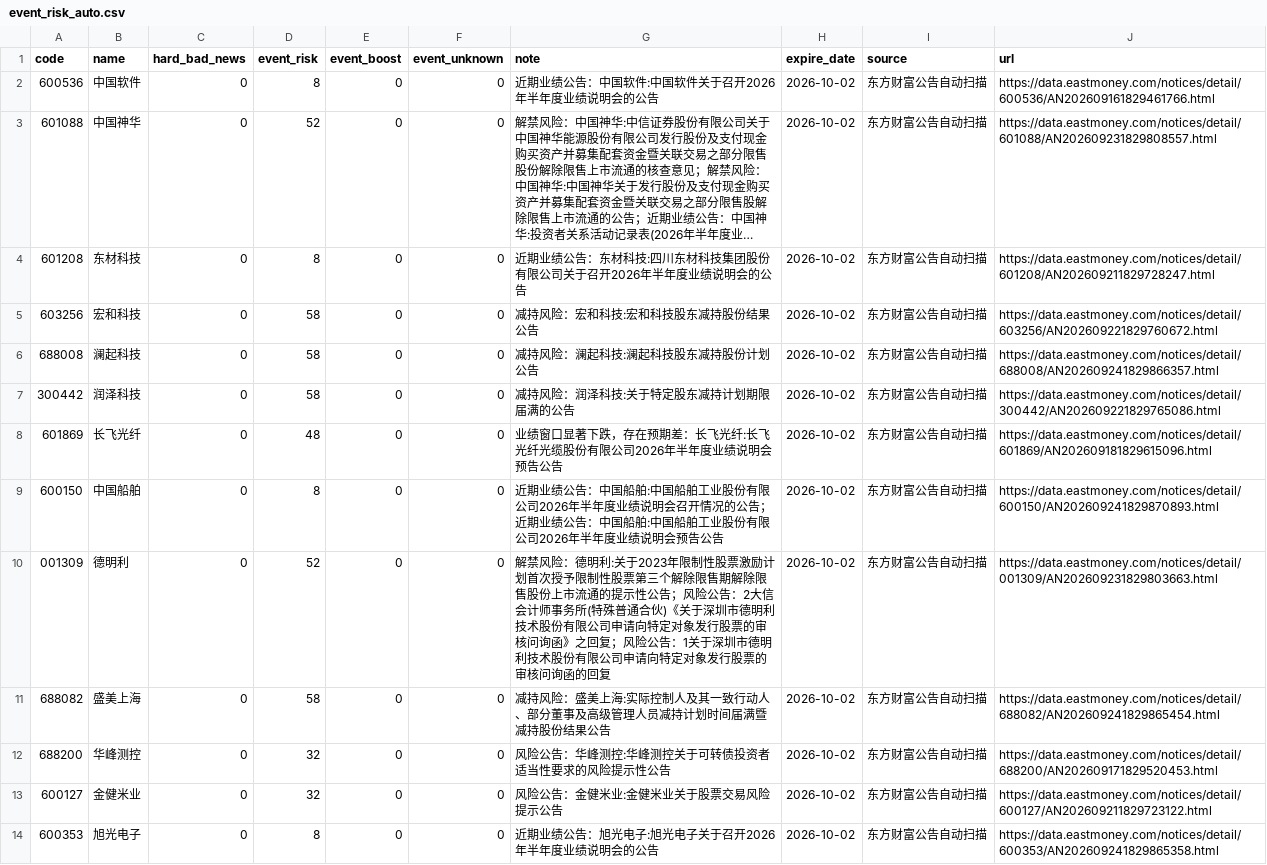
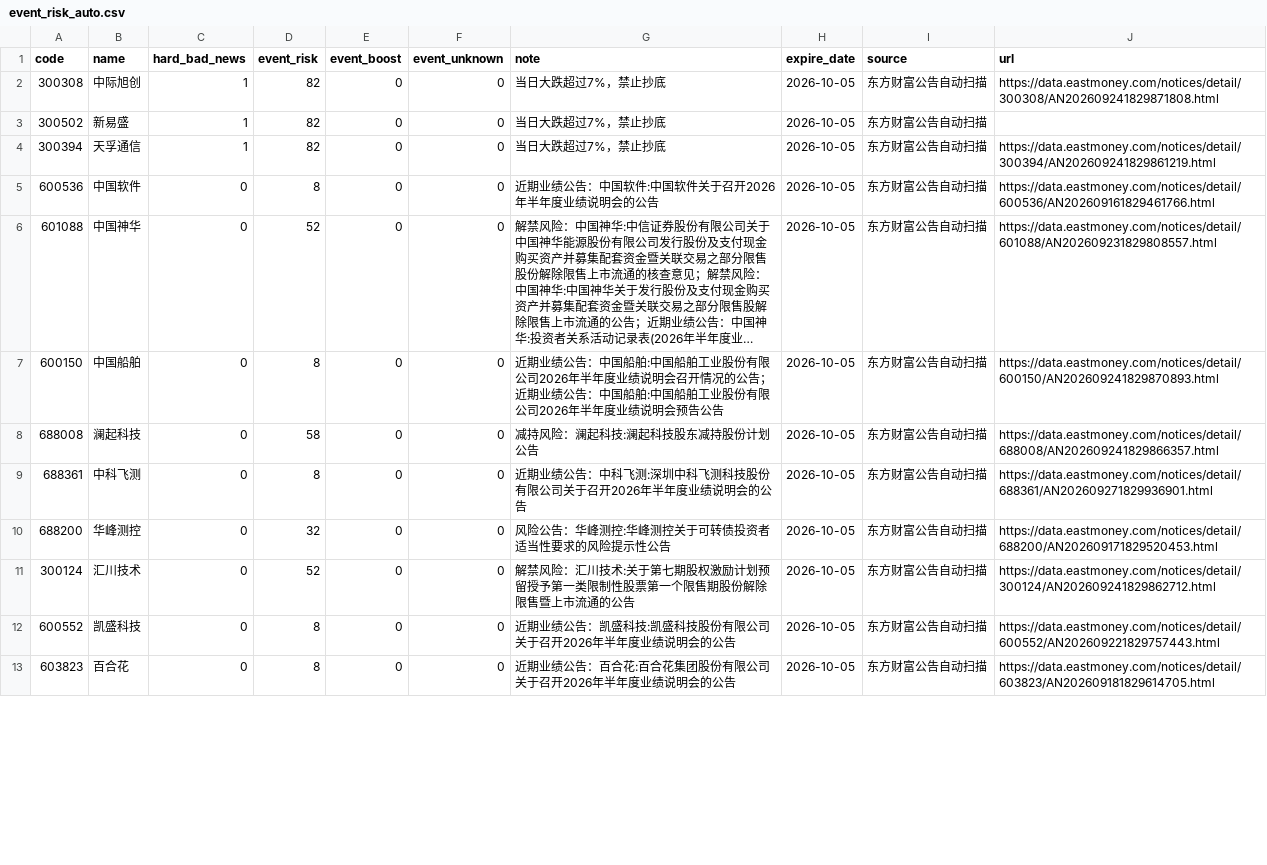
Before and after one commit to chenrj985-ai/decision, a CSV file: data/event_risk_auto.csv, drawn as a sheet; only a part is shown; long unchanged cells end in …; removed rows and columns are numbered as before the commit, all else as after; the diff covers the shown part only; the diff names each change by its address in the sheet, - before the commit and + after, or states it on an @@ line.

```diff
--- a/data/event_risk_auto.csv
+++ b/data/event_risk_auto.csv
+row 2: 300308 | 中际旭创 | 1 | 82 | 0 | 0 | 当日大跌超过7%，禁止抄底 | 2026-10-05 | 东方财富公告自动扫描 | https://data.eastmoney.com/notices/detail/300308/AN202609241829871808.html
+row 3: 300502 | 新易盛 | 1 | 82 | 0 | 0 | 当日大跌超过7%，禁止抄底 | 2026-10-05 | 东方财富公告自动扫描
+row 4: 300394 | 天孚通信 | 1 | 82 | 0 | 0 | 当日大跌超过7%，禁止抄底 | 2026-10-05 | 东方财富公告自动扫描 | https://data.eastmoney.com/notices/detail/300394/AN202609241829861219.html
-H5:H7 (expire_date): 2026-10-02
+H5:H7 (expire_date): 2026-10-05
-A7 (code): 601208
+A7 (code): 600150
-B7 (name): 东材科技
+B7 (name): 中国船舶
-G7 (note): …绩公告：东材科技:四川东材科技集团股份有限公司关于召开2026年半年度业绩说明会的公告
+G7 (note): …绩公告：中国船舶:中国船舶工业股份有限公司2026年半年度业绩说明会召开情况的公告；近期业绩公告：中国船舶:中国船舶工业股份有限公司2026年半年度业绩说明会预告公告
-J7 (url): https://data.eastmoney.com/notices/detail/601208/AN202609211829728247.html
+J7 (url): https://data.eastmoney.com/notices/detail/600150/AN202609241829870893.html
-row 5: 603256 | 宏和科技 | 0 | 58 | 0 | 0 | 减持风险：宏和科技:宏和科技股东减持股份结果公告 | 2026-10-02 | 东方财富公告自动扫描 | https://data.eastmoney.com/notices/detail/603256/AN202609221829760672.html
-H8 (expire_date): 2026-10-02
+H8 (expire_date): 2026-10-05
-row 7: 300442 | 润泽科技 | 0 | 58 | 0 | 0 | 减持风险：润泽科技:关于特定股东减持计划期限届满的公告 | 2026-10-02 | 东方财富公告自动扫描 | https://data.eastmoney.com/notices/detail/300442/AN202609221829765086.html
-row 8: 601869 | 长飞光纤 | 0 | 48 | 0 | 0 | 业绩窗口显著下跌，存在预期差：长飞光纤:长飞光纤光缆股份有限公司2026年半年度业绩说明会预告公告 | 2026-10-02 | 东方财富公告自动扫描 | https://data.eastmoney.com/notices/detail/601869/AN202609181829615096.html
-A9 (code): 600150
+A9 (code): 688361
-B9 (name): 中国船舶
+B9 (name): 中科飞测
-G9 (note): …公告：中国船舶:中国船舶工业股份有限公司2026年半年度业绩说明会召开情况的公告；近期业绩公告：中国船舶:中国船舶工业股份有限公司2026年半年度业绩说明会预告公告
+G9 (note): …公告：中科飞测:深圳中科飞测科技股份有限公司关于召开2026年半年度业绩说明会的公告
-H9 (expire_date): 2026-10-02
+H9 (expire_date): 2026-10-05
-J9 (url): https://data.eastmoney.com/notices/detail/600150/AN202609241829870893.html
+J9 (url): https://data.eastmoney.com/notices/detail/688361/AN202609271829936901.html
-row 10: 001309 | 德明利 | 0 | 52 | 0 | 0 | 解禁风险：德明利:关于2023年限制性股票激励计划首次授予限制性股票第三个解除限售期解除限售股份上市流通的提示性公告；风险公告：2大信会计师事务所(特殊普通合伙)《关于深圳市德明利技术股份有限公司申请向特定对象发行股票的审核问询函》之回复；风险公告：1关于深圳市德明利技术股份有限公司申请向特定对象发行股票的审核问询函的回复 | 2026-10-02 | 东方财富公告自动扫描 | https://data.eastmoney.com/notices/detail/001309/AN202609231829803663.html
-row 11: 688082 | 盛美上海 | 0 | 58 | 0 | 0 | 减持风险：盛美上海:实际控制人及其一致行动人、部分董事及高级管理人员减持计划时间届满暨减持股份结果公告 | 2026-10-02 | 东方财富公告自动扫描 | https://data.eastmoney.com/notices/detail/688082/AN202609241829865454.html
-H10:H11 (expire_date): 2026-10-02
+H10:H11 (expire_date): 2026-10-05
-A11 (code): 600127
+A11 (code): 300124
-B11 (name): 金健米业
+B11 (name): 汇川技术
-D11 (event_risk): 32
+D11 (event_risk): 52
-G11 (note): 风险公告：金健米业:金健米业关于股票交易风险提示公告
+G11 (note): 解禁风险：汇川技术:关于第七期股权激励计划预留授予第一类限制性股票第一个限售期股份解除限售暨上市流通的公告
-J11 (url): https://data.eastmoney.com/notices/detail/600127/AN202609211829723122.html
+J11 (url): https://data.eastmoney.com/notices/detail/300124/AN202609241829862712.html
+row 12: 600552 | 凯盛科技 | 0 | 8 | 0 | 0 | 近期业绩公告：凯盛科技:凯盛科技股份有限公司关于召开2026年半年度业绩说明会的公告 | 2026-10-05 | 东方财富公告自动扫描 | https://data.eastmoney.com/notices/detail/600552/AN202609221829757443.html
-A13 (code): 600353
+A13 (code): 603823
-B13 (name): 旭光电子
+B13 (name): 百合花
-G13 (note): 近期业绩公告：旭光电子:旭光电子关于召开2026年半年度业绩说明会的公告
+G13 (note): 近期业绩公告：百合花:百合花集团股份有限公司关于召开2026年半年度业绩说明会的公告
-H13 (expire_date): 2026-10-02
+H13 (expire_date): 2026-10-05
-J13 (url): https://data.eastmoney.com/notices/detail/600353/AN202609241829865358.html
+J13 (url): https://data.eastmoney.com/notices/detail/603823/AN202609181829614705.html
```
Also changed, not shown: 4 removed rows and 16 edited cells elsewhere in this file, data/event_scan_cache.csv, data/quote_cache.csv, 21 other files.
